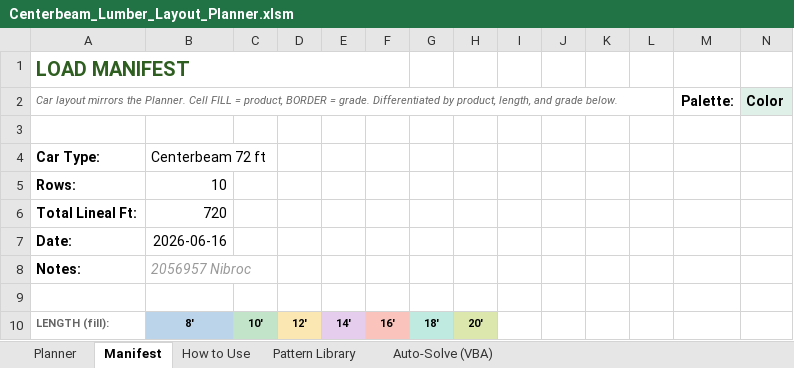
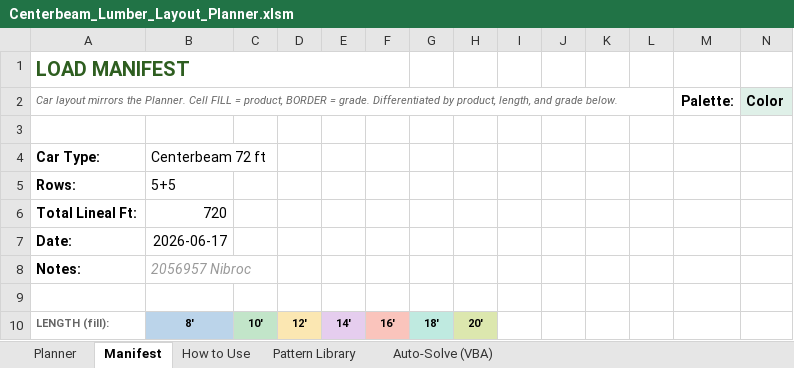
Before and after one commit to kenpaine/Lumber-Load-Planning, an Excel workbook: Centerbeam_Lumber_Layout_Planner.xlsm, sheet Manifest, drawn as a sheet; only a part is shown; values as stored, in another font and other column widths than the file's, no borders; charts and pictures not drawn; the diff names each change by its address in the sheet, - before the commit and + after, or states it on an @@ line.

```diff
--- a/Centerbeam_Lumber_Layout_Planner.xlsm (sheet Manifest)
+++ b/Centerbeam_Lumber_Layout_Planner.xlsm (sheet Manifest)
-B5: 10
+B5: 5+5
-B7: 2026-06-16
+B7: 2026-06-17
```
Also changed, not shown: sheet Planner, charts or pictures, 5 other files.
